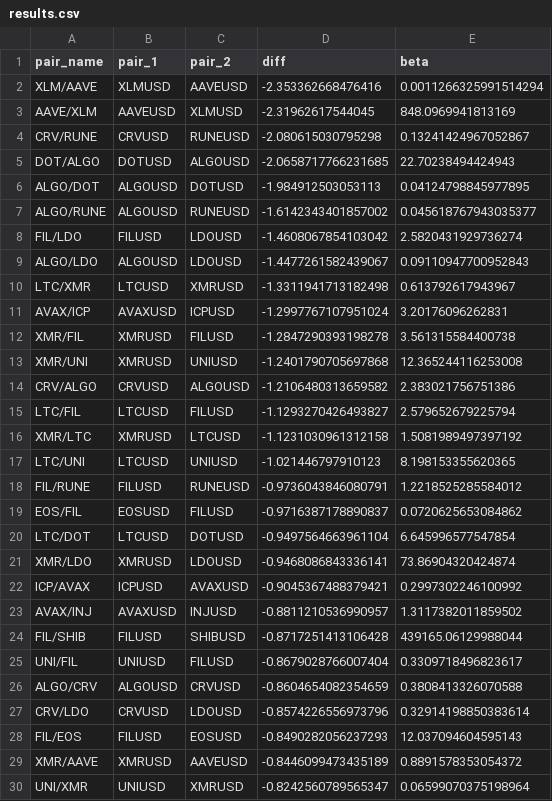
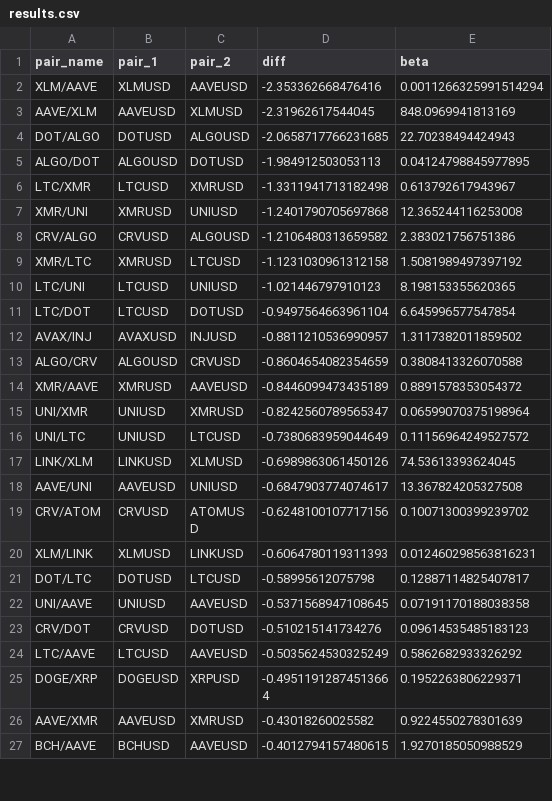
Before and after one commit to will-j-c/pairs_dash, a CSV file: results.csv, drawn as a sheet; only a part is shown; the shorter side is filled out with more unchanged rows; the diff covers the shown part only; the diff names each change by its address in the sheet, - before the commit and + after, or states it on an @@ line.

```diff
--- a/results.csv
+++ b/results.csv
-row 4: CRV/RUNE | CRVUSD | RUNEUSD | -2.080615030795298 | 0.13241424967052867
-row 7: ALGO/RUNE | ALGOUSD | RUNEUSD | -1.6142343401857002 | 0.045618767943035377
-row 8: FIL/LDO | FILUSD | LDOUSD | -1.4608067854103042 | 2.5820431929736274
-row 9: ALGO/LDO | ALGOUSD | LDOUSD | -1.4477261582439067 | 0.09110947700952843
-row 11: AVAX/ICP | AVAXUSD | ICPUSD | -1.2997767107951024 | 3.20176096262831
-row 12: XMR/FIL | XMRUSD | FILUSD | -1.2847290393198278 | 3.561315584400738
-row 15: LTC/FIL | LTCUSD | FILUSD | -1.1293270426493827 | 2.579652679225794
-row 18: FIL/RUNE | FILUSD | RUNEUSD | -0.9736043846080791 | 1.2218525285584012
-row 19: EOS/FIL | EOSUSD | FILUSD | -0.9716387178890837 | 0.0720625653084862
-row 21: XMR/LDO | XMRUSD | LDOUSD | -0.9468086843336141 | 73.86904320424874
-row 22: ICP/AVAX | ICPUSD | AVAXUSD | -0.9045367488379421 | 0.2997302246100992
-row 24: FIL/SHIB | FILUSD | SHIBUSD | -0.8717251413106428 | 439165.06129988044
-row 25: UNI/FIL | UNIUSD | FILUSD | -0.8679028766007404 | 0.3309718496823617
-row 27: CRV/LDO | CRVUSD | LDOUSD | -0.8574226556973796 | 0.32914198850383614
-row 28: FIL/EOS | FILUSD | EOSUSD | -0.8490282056237293 | 12.037094604595143
```
Also changed, not shown: 22 removed rows elsewhere in this file, 7 other files.
